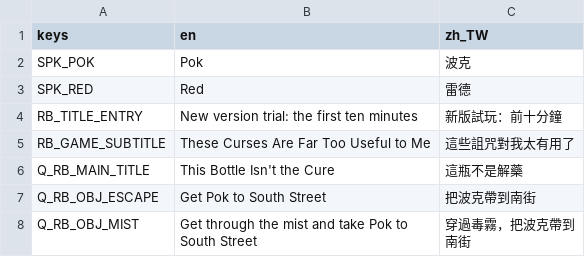
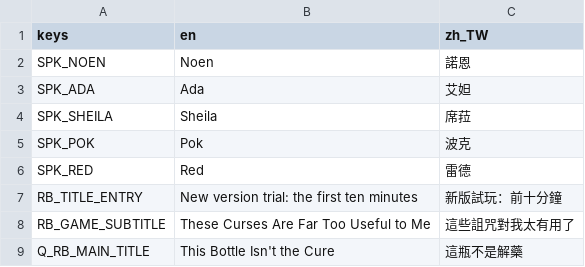
Before and after one commit to twjackysu/yuming-city, a CSV file: game/i18n/reboot.csv, drawn as a sheet; only a part is shown; the shorter side is filled out with more unchanged rows; the diff names each change by its address in the sheet, - before the commit and + after, or states it on an @@ line.

```diff
--- a/game/i18n/reboot.csv
+++ b/game/i18n/reboot.csv
+row 2: SPK_NOEN | Noen | 諾恩
+row 3: SPK_ADA | Ada | 艾妲
+row 4: SPK_SHEILA | Sheila | 席菈
```
Also changed, not shown: 21 other files.
